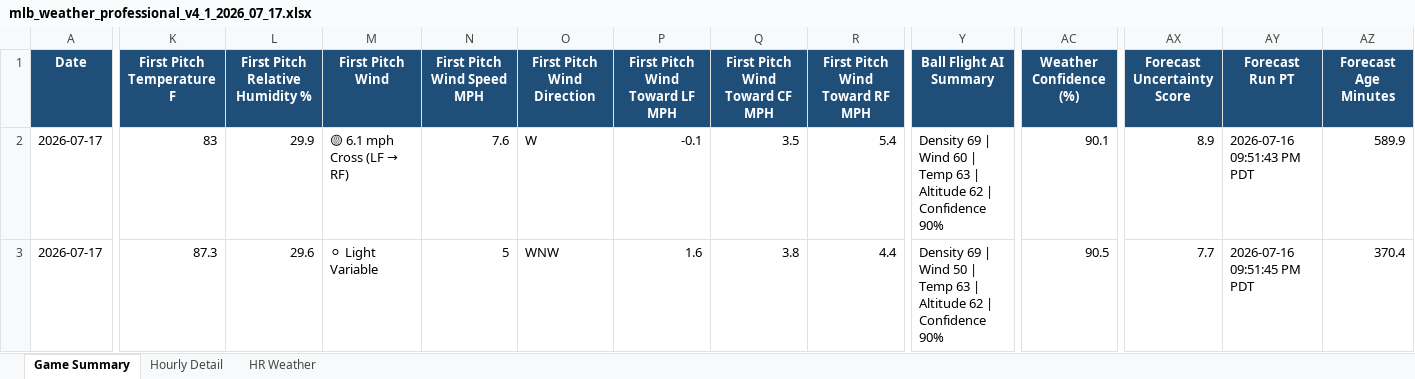
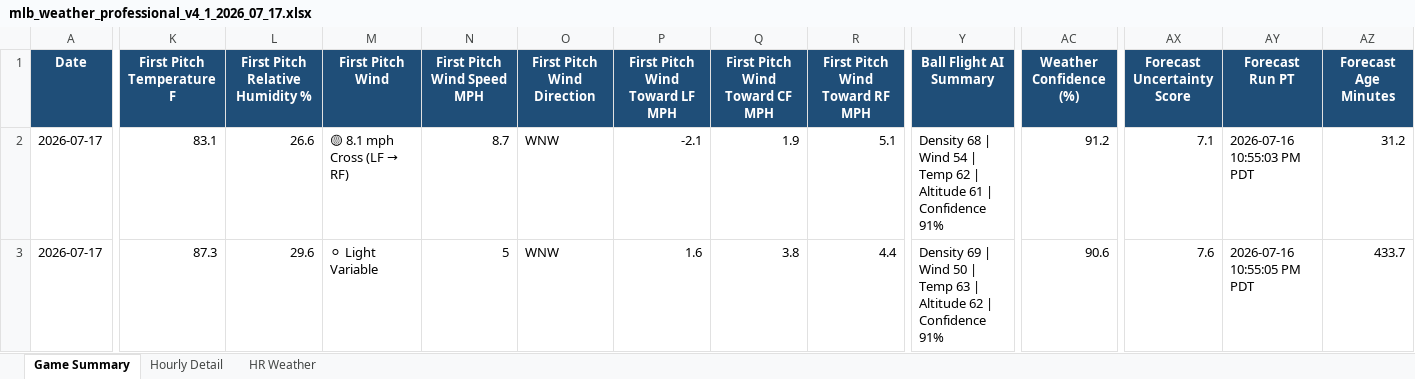
Before and after one commit to pzbaseball/mlb-site-data, an Excel workbook: mlb_weather_professional_v4_1_2026_07_17.xlsx, sheet Game Summary, drawn as a sheet; only a part is shown, gaps mark what is left out; values as stored, in another font and other column widths than the file's, no borders; conditional formats not drawn; the diff covers the shown part only; the diff names each change by its address in the sheet, - before the commit and + after, or states it on an @@ line.

Commit message:
Update MLB weather 2026-07-16 10:55 PM PT

```diff
--- a/mlb_weather_professional_v4_1_2026_07_17.xlsx (sheet Game Summary)
+++ b/mlb_weather_professional_v4_1_2026_07_17.xlsx (sheet Game Summary)
-K2 (First Pitch Temperature F): 83
+K2 (First Pitch Temperature F): 83.1
-L2 (First Pitch Relative Humidity %): 29.9
+L2 (First Pitch Relative Humidity %): 26.6
@@ M2 (First Pitch Wind): 🟡 6.1 mph Cross (LF → RF) → 🟡 8.1 mph Cross (LF → RF) @@
-N2 (First Pitch Wind Speed MPH): 7.6
+N2 (First Pitch Wind Speed MPH): 8.7
-O2 (First Pitch Wind Direction): W
+O2 (First Pitch Wind Direction): WNW
-P2 (First Pitch Wind Toward LF MPH): -0.1
+P2 (First Pitch Wind Toward LF MPH): -2.1
-Q2 (First Pitch Wind Toward CF MPH): 3.5
+Q2 (First Pitch Wind Toward CF MPH): 1.9
-R2 (First Pitch Wind Toward RF MPH): 5.4
+R2 (First Pitch Wind Toward RF MPH): 5.1
-Y2 (Ball Flight AI Summary): Density 69 | Wind 60 | Temp 63 | Altitude 62 | Confidence 90%
+Y2 (Ball Flight AI Summary): Density 68 | Wind 54 | Temp 62 | Altitude 61 | Confidence 91%
-AC2 (Weather Confidence (%)): 90.1
+AC2 (Weather Confidence (%)): 91.2
-AX2 (Forecast Uncertainty Score): 8.9
+AX2 (Forecast Uncertainty Score): 7.1
-AY2 (Forecast Run PT): 2026-07-16 09:51:43 PM PDT
+AY2 (Forecast Run PT): 2026-07-16 10:55:03 PM PDT
-AZ2 (Forecast Age Minutes): 589.9
+AZ2 (Forecast Age Minutes): 31.2
-Y3 (Ball Flight AI Summary): …| Confidence 90%
+Y3 (Ball Flight AI Summary): …| Confidence 91%
-AC3 (Weather Confidence (%)): 90.5
+AC3 (Weather Confidence (%)): 90.6
-AX3 (Forecast Uncertainty Score): 7.7
+AX3 (Forecast Uncertainty Score): 7.6
-AY3 (Forecast Run PT): 2026-07-16 09:51:45 PM PDT
+AY3 (Forecast Run PT): 2026-07-16 10:55:05 PM PDT
-AZ3 (Forecast Age Minutes): 370.4
+AZ3 (Forecast Age Minutes): 433.7
```
Also changed, not shown: 114 edited cells elsewhere in this sheet, sheet Hourly Detail, sheet HR Weather, 2 other files.
